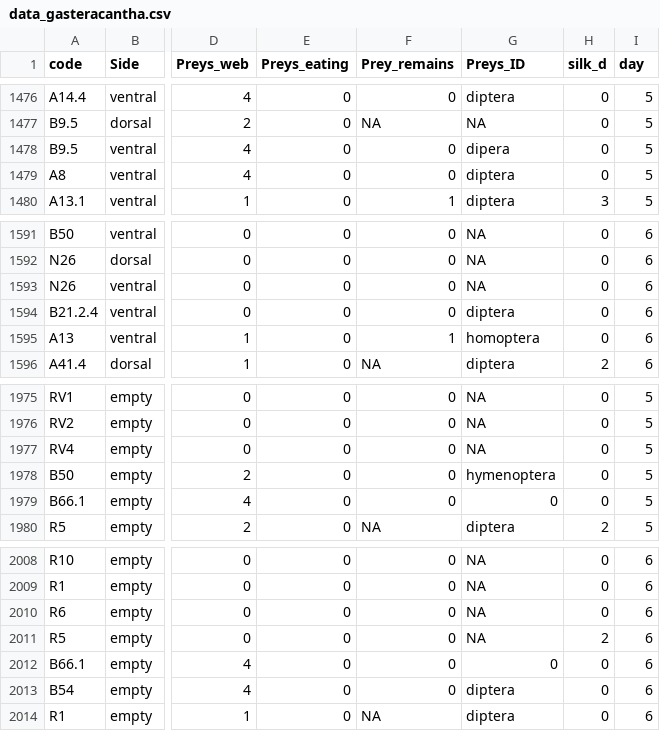
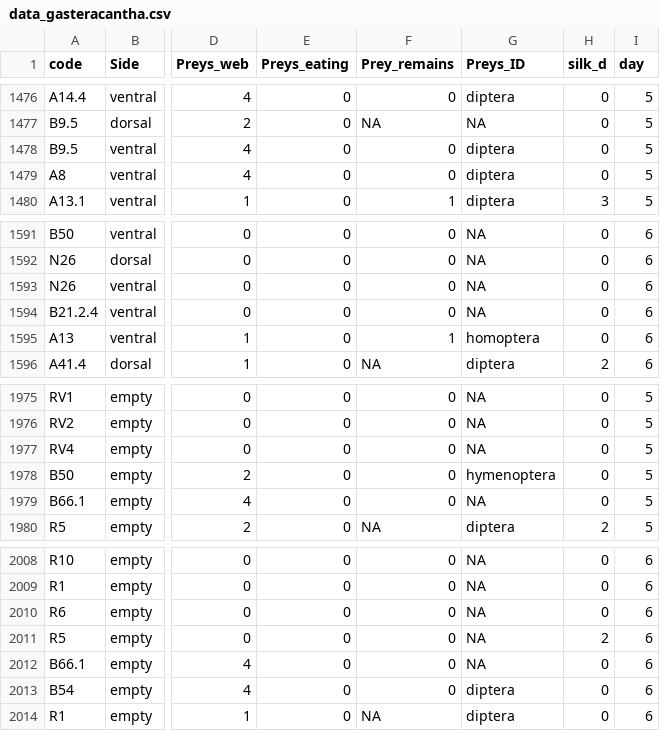
Before and after one commit to fcsalgado/Gasteracantha_capturePrey, a CSV file: data_gasteracantha.csv, drawn as a sheet; only a part is shown, gaps mark what is left out; the diff covers the shown part only; the diff names each change by its address in the sheet, - before the commit and + after, or states it on an @@ line.

```diff
--- a/data_gasteracantha.csv
+++ b/data_gasteracantha.csv
-G1478 (Preys_ID): dipera
+G1478 (Preys_ID): diptera
-G1594 (Preys_ID): diptera
+G1594 (Preys_ID): NA
-G1979 (Preys_ID): 0
+G1979 (Preys_ID): NA
-G2012 (Preys_ID): 0
+G2012 (Preys_ID): NA
```
Also changed, not shown: 7 edited cells elsewhere in this file.
